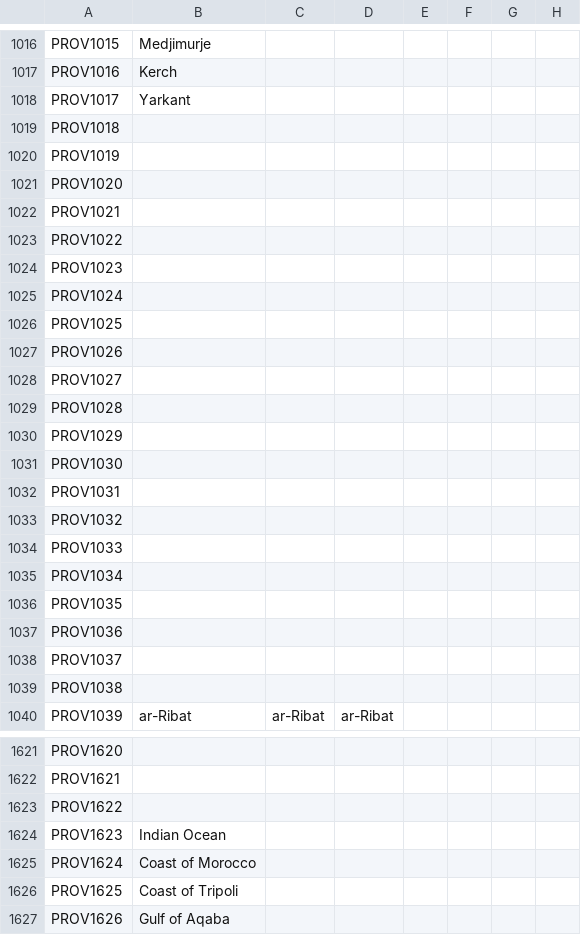
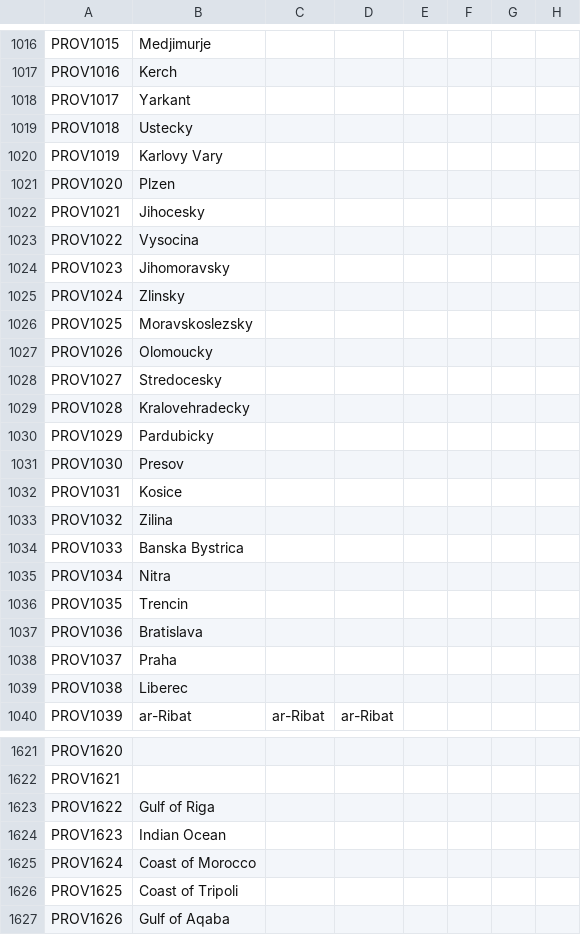
Before and after one commit to klorpa/After-The-End-Eurasia, a CSV file: ATE_Eurasia/localisation/000_provinces.csv, drawn as a sheet; only a part is shown, gaps mark what is left out; the diff covers the shown part only; the diff names each change by its address in the sheet, - before the commit and + after, or states it on an @@ line.

```diff
--- a/ATE_Eurasia/localisation/000_provinces.csv
+++ b/ATE_Eurasia/localisation/000_provinces.csv
-B1019: (empty)
+B1019: Ustecky
-B1020: (empty)
+B1020: Karlovy Vary
-B1021: (empty)
+B1021: Plzen
-B1022: (empty)
+B1022: Jihocesky
-B1023: (empty)
+B1023: Vysocina
-B1024: (empty)
+B1024: Jihomoravsky
-B1025: (empty)
+B1025: Zlinsky
-B1026: (empty)
+B1026: Moravskoslezsky
-B1027: (empty)
+B1027: Olomoucky
-B1028: (empty)
+B1028: Stredocesky
-B1029: (empty)
+B1029: Kralovehradecky
-B1030: (empty)
+B1030: Pardubicky
-B1031: (empty)
+B1031: Presov
-B1032: (empty)
+B1032: Kosice
-B1033: (empty)
+B1033: Zilina
-B1034: (empty)
+B1034: Banska Bystrica
-B1035: (empty)
+B1035: Nitra
-B1036: (empty)
+B1036: Trencin
-B1037: (empty)
+B1037: Bratislava
-B1038: (empty)
+B1038: Praha
-B1039: (empty)
+B1039: Liberec
-B1623: (empty)
+B1623: Gulf of Riga
```
Also changed, not shown: 2 edited cells elsewhere in this file, ATE_Eurasia/localisation/000_Title_names.csv, ATE_Eurasia/map/definition.csv, 39 other files.
